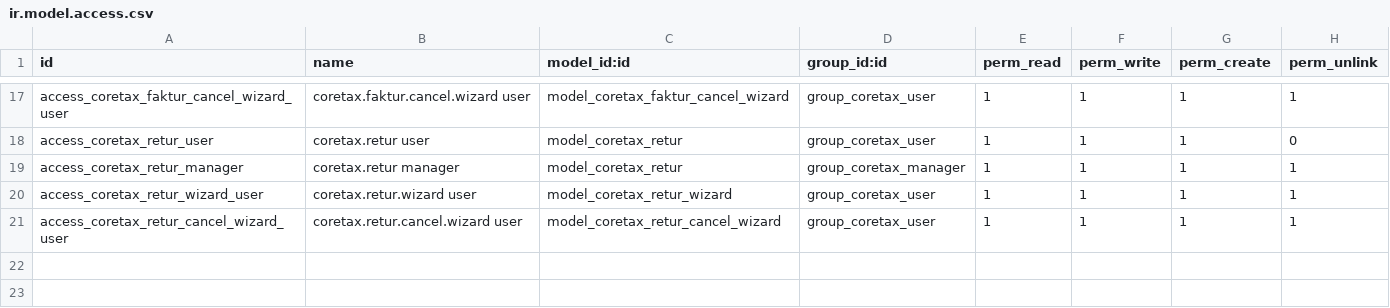
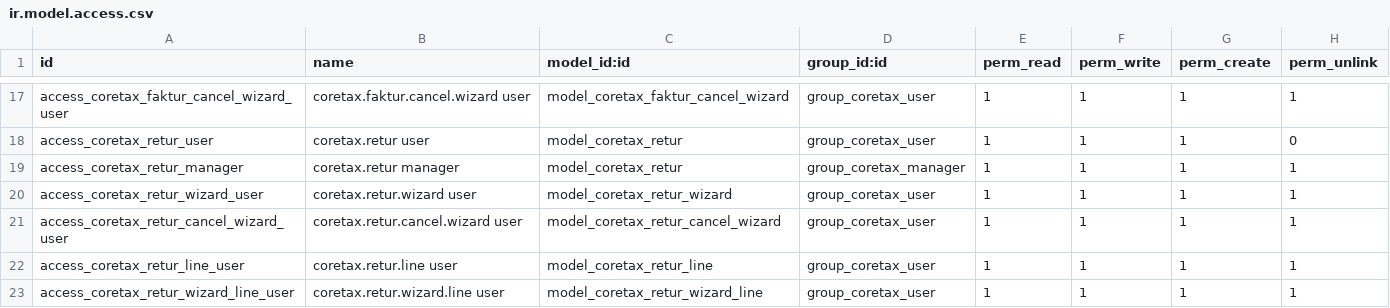
Before and after one commit to rynProject/odoo-coretax-integration, a CSV file: coretax_integration/security/ir.model.access.csv, drawn as a sheet; only a part is shown, gaps mark what is left out.

```diff
--- a/coretax_integration/security/ir.model.access.csv
+++ b/coretax_integration/security/ir.model.access.csv
@@ -21 +21,3 @@ access_coretax_retur_wizard_user,coretax.retur.wizard user,model_coretax_retur_w
 access_coretax_retur_cancel_wizard_user,coretax.retur.cancel.wizard user,model_coretax_retur_cancel_wizard,group_coretax_user,1,1,1,1
+access_coretax_retur_line_user,coretax.retur.line user,model_coretax_retur_line,group_coretax_user,1,1,1,1
+access_coretax_retur_wizard_line_user,coretax.retur.wizard.line user,model_coretax_retur_wizard_line,group_coretax_user,1,1,1,1
```
Also changed, not shown: 19 other files.
